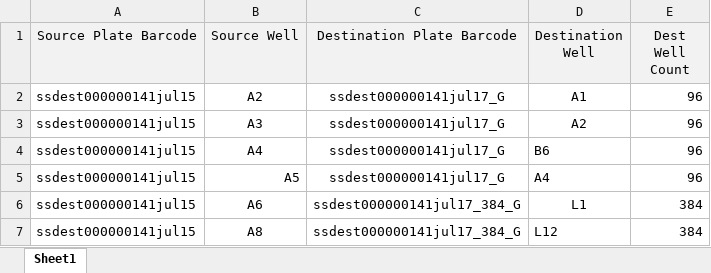
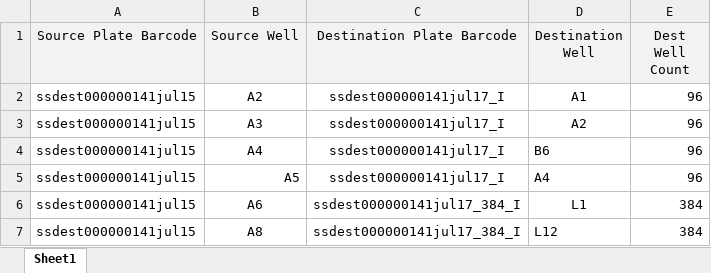
Before and after one commit to twist-jenkins/Sample_Tracker, an Excel workbook: sampledata/sampleTransferNoWellIds.xlsx, sheet Sheet1, drawn as a sheet; values as stored, in another font and other column widths than the file's, no borders; the diff names each change by its address in the sheet, - before the commit and + after, or states it on an @@ line.

```diff
--- a/sampledata/sampleTransferNoWellIds.xlsx (sheet Sheet1)
+++ b/sampledata/sampleTransferNoWellIds.xlsx (sheet Sheet1)
-C2:C5 (Destination Plate Barcode): ssdest000000141jul17_G
+C2:C5 (Destination Plate Barcode): ssdest000000141jul17_I
-C6:C7 (Destination Plate Barcode): ssdest000000141jul17_384_G
+C6:C7 (Destination Plate Barcode): ssdest000000141jul17_384_I
```
Also changed, not shown: app/static/sampleTransferSpreadsheet.xlsx, 32 other files.
